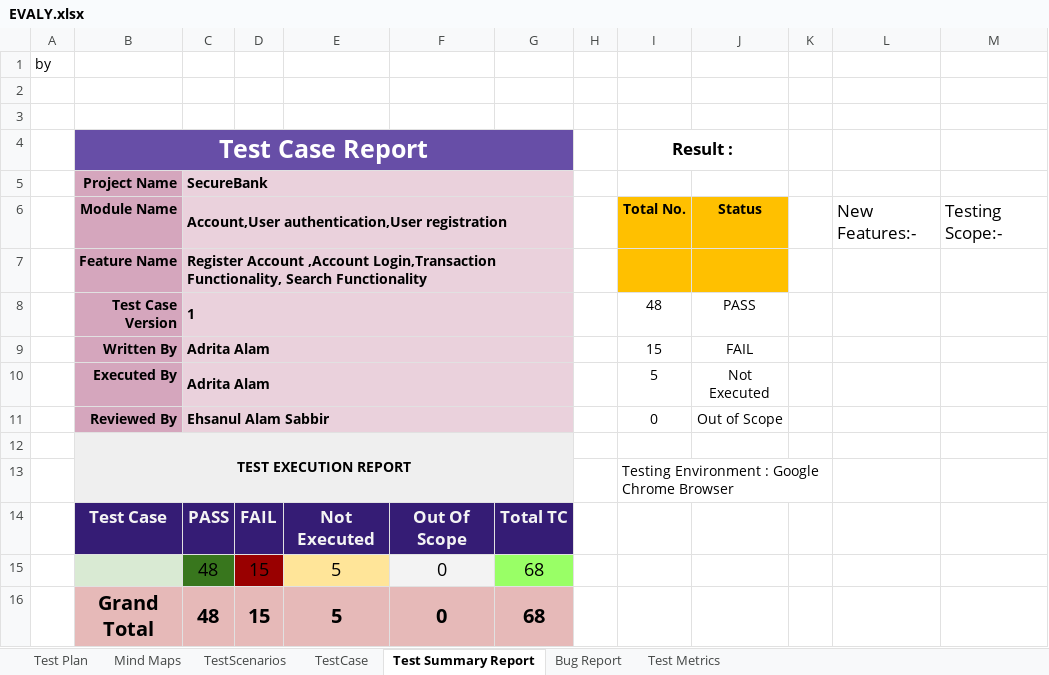
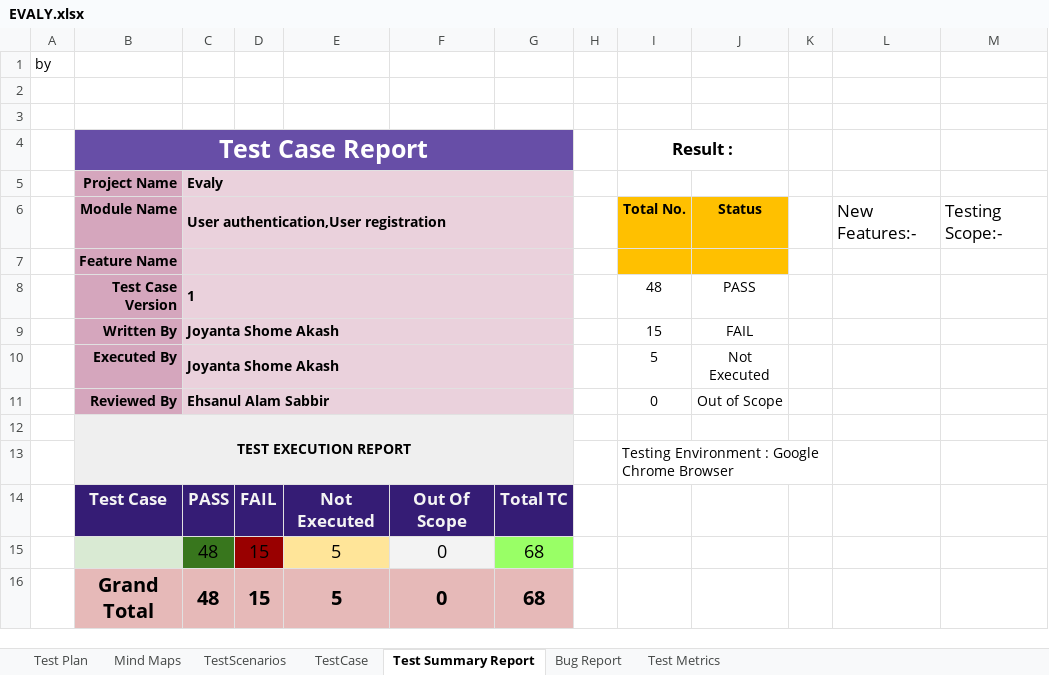
Before and after one commit to joyanta3619/evaly, an Excel workbook: EVALY.xlsx, sheet Test Summary Report, drawn as a sheet; only a part is shown; values as stored, in another font and other column widths than the file's, no borders; charts and pictures not drawn; the diff names each change by its address in the sheet, - before the commit and + after, or states it on an @@ line.

Commit message:
evaly

```diff
--- a/EVALY.xlsx (sheet Test Summary Report)
+++ b/EVALY.xlsx (sheet Test Summary Report)
-C5: SecureBank
+C5: Evaly
-C6: Account,User authentication,User registration
+C6: User authentication,User registration
-C7: Register Account ,Account Login,Transaction Functionality, Search Functionality
+C7: (empty)
-C9:C10: Adrita Alam
+C9:C10: Joyanta Shome Akash
```
Also changed, not shown: charts or pictures.
